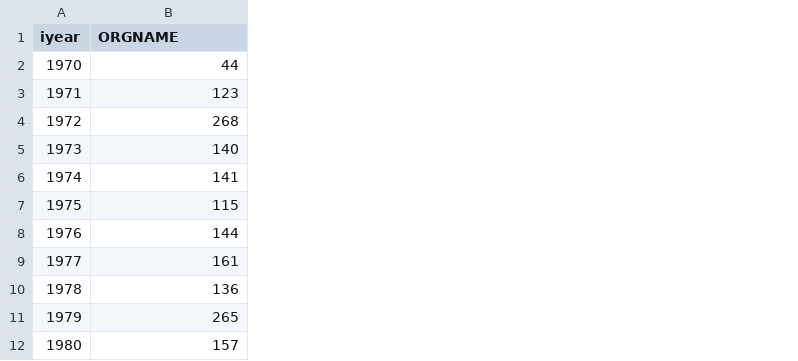
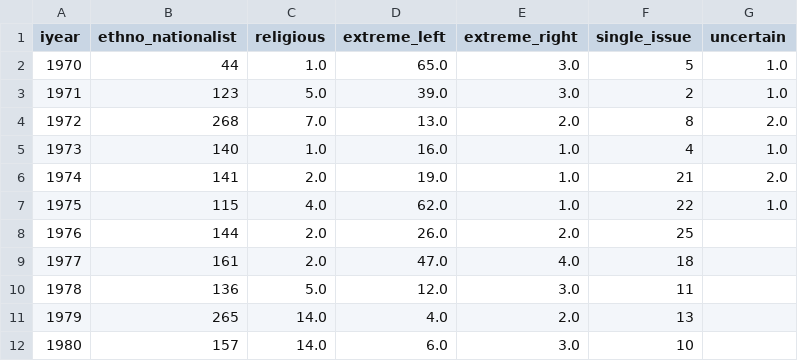
Before and after one commit to com-480-data-visualization/project-2023-yeravizard, a CSV file: data/ethno_nationalist.csv, drawn as a sheet; only a part is shown; the diff names each change by its address in the sheet, - before the commit and + after, or states it on an @@ line.

```diff
--- a/data/ethno_nationalist.csv
+++ b/data/ethno_nationalist.csv
+column C (religious), rows 2-12: 1.0 | 5.0 | 7.0 | 1.0 | 2.0 | 4.0 | 2.0 | 2.0 | 5.0 | 14.0 | 14.0
+column D (extreme_left), rows 2-12: 65.0 | 39.0 | 13.0 | 16.0 | 19.0 | 62.0 | 26.0 | 47.0 | 12.0 | 4.0 | 6.0
+column E (extreme_right), rows 2-12: 3.0 | 3.0 | 2.0 | 1.0 | 1.0 | 1.0 | 2.0 | 4.0 | 3.0 | 2.0 | 3.0
+column F (single_issue), rows 2-12: 5 | 2 | 8 | 4 | 21 | 22 | 25 | 18 | 11 | 13 | 10
+column G (uncertain), rows 2-7: 1.0 | 1.0 | 2.0 | 1.0 | 2.0 | 1.0
-B1: ORGNAME
+B1: ethno_nationalist
```
Also changed, not shown: 2 other files.
